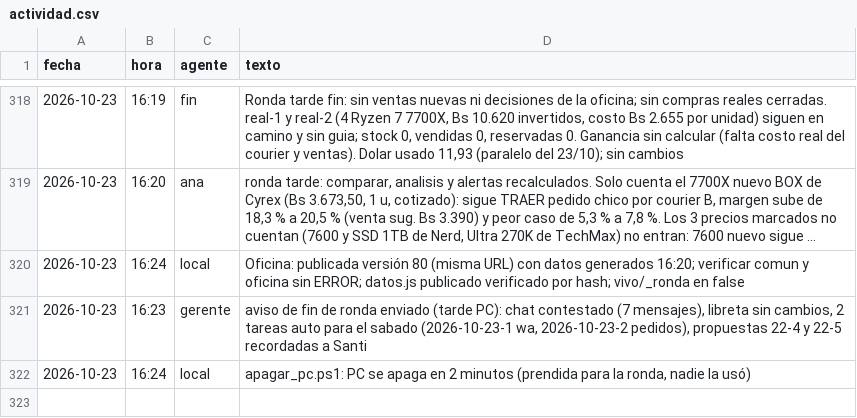
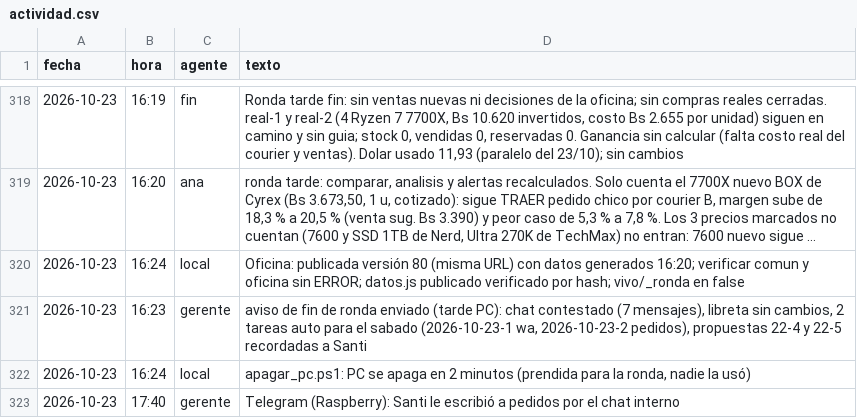
Before and after one commit to Santi491/Claude-, a CSV file: actividad.csv, drawn as a sheet; only a part is shown, gaps mark what is left out; long unchanged cells end in …; the diff names each change by its address in the sheet, - before the commit and + after, or states it on an @@ line.

```diff
--- a/actividad.csv
+++ b/actividad.csv
+row 323: 2026-10-23 | 17:40 | gerente | Telegram (Raspberry): Santi le escribió a pedidos por el chat interno
```
Also changed, not shown: chat.csv.
